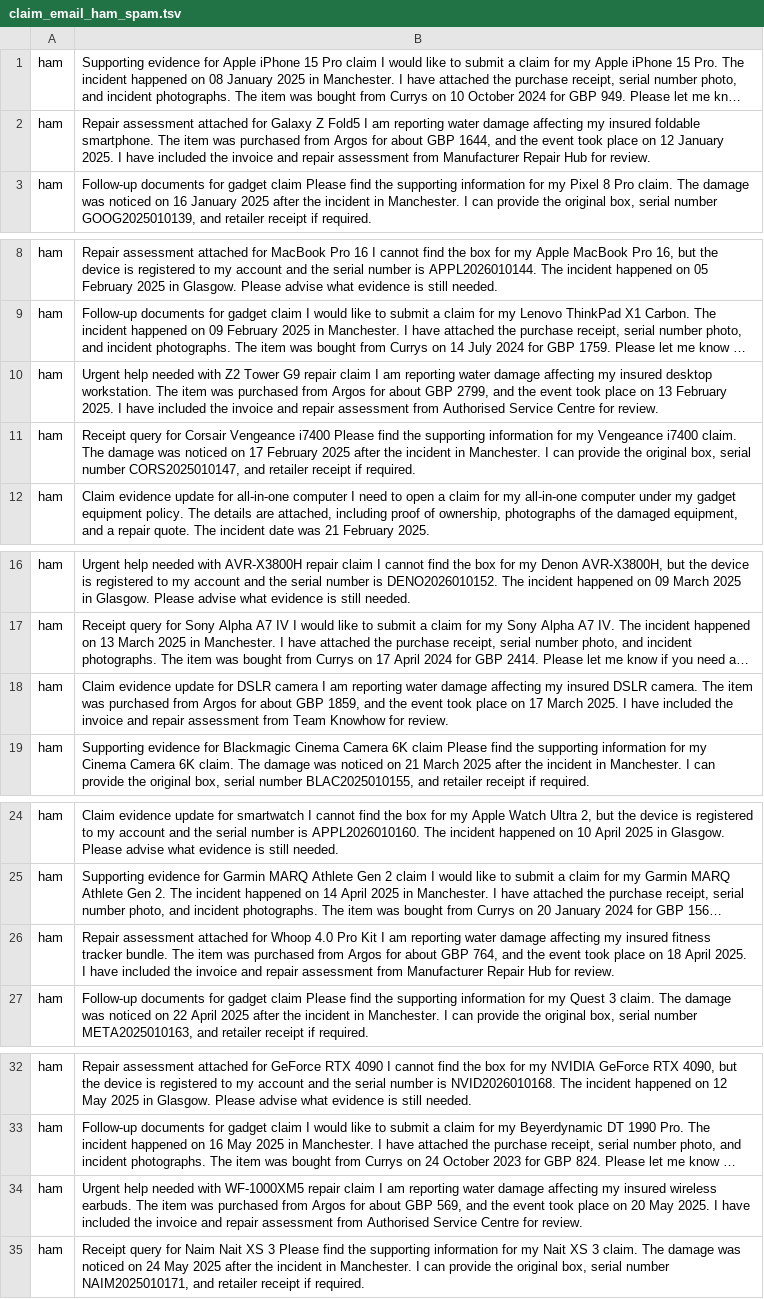
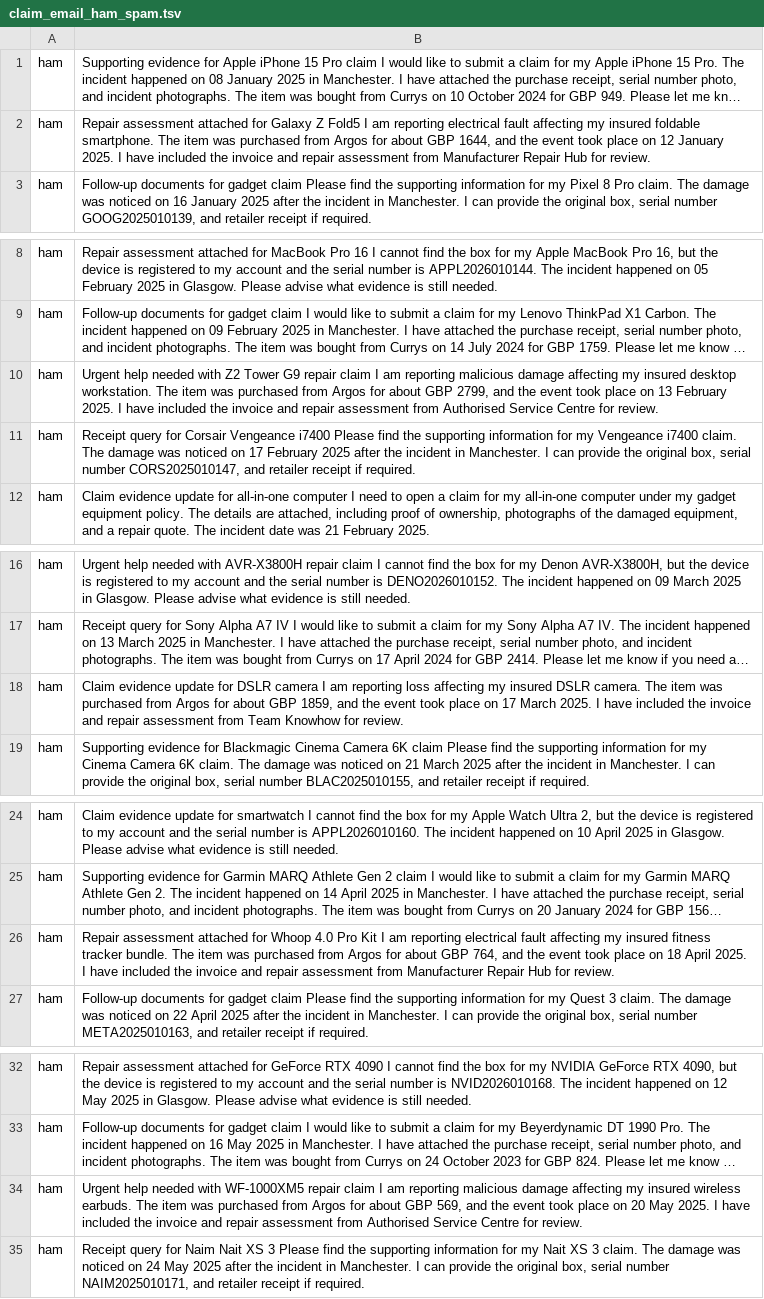
Before and after one commit to AniruddhaAshokPatil/Data-science-Ai-project-Sheffield-hallam-, a TSV file: data/processed/nlp/claim_email_ham_spam.tsv, drawn as a sheet; only a part is shown, gaps mark what is left out; long unchanged cells end in …; the diff covers the shown part only; the diff names each change by its address in the sheet, - before the commit and + after, or states it on an @@ line.

```diff
--- a/data/processed/nlp/claim_email_ham_spam.tsv
+++ b/data/processed/nlp/claim_email_ham_spam.tsv
-B2: …am reporting water damage affecting my…
+B2: …am reporting electrical fault affecting my…
-B10: …am reporting water damage affecting…
+B10: …am reporting malicious damage affecting…
-B18: …am reporting water damage affecting my…
+B18: …am reporting loss affecting my…
-B26: …am reporting water damage affecting my…
+B26: …am reporting electrical fault affecting my…
-B34: …am reporting water damage affecting…
+B34: …am reporting malicious damage affecting…
```
Also changed, not shown: 10 edited cells elsewhere in this file, data/sample/claims/claim_email_ham_spam_sample.csv, data/sample/claims/claim_history_sample.csv, 13 other files.
